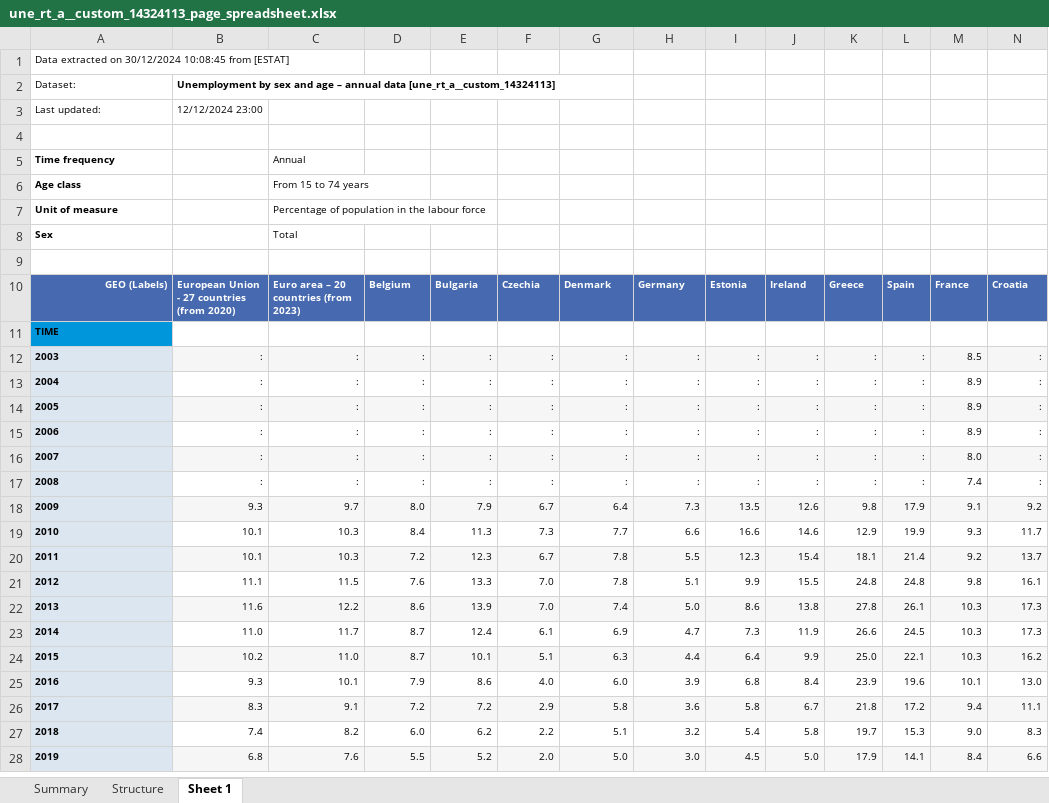
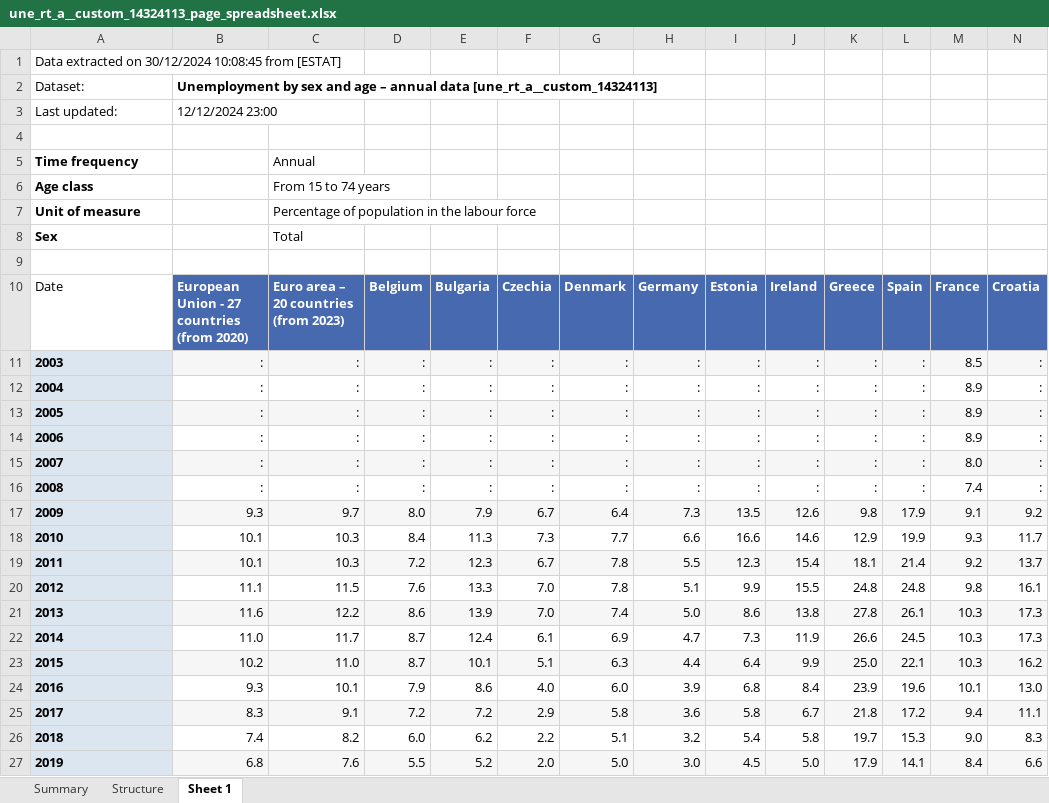
Before and after one commit to Pablo-source/Eurostat_labour_market, an Excel workbook: data/une_rt_a__custom_14324113_page_spreadsheet.xlsx, sheet Sheet 1, drawn as a sheet; only a part is shown; values as stored, in another font and other column widths than the file's, no borders; removed rows and columns are numbered as before the commit, all else as after; rows hold the shown columns only; the diff covers the shown part only; the diff names each change by its address in the sheet, - before the commit and + after, or states it on an @@ line.

Commit message:
Turn final unemploymnet object inside function into a DataFrame

```diff
--- a/data/une_rt_a__custom_14324113_page_spreadsheet.xlsx (sheet Sheet 1)
+++ b/data/une_rt_a__custom_14324113_page_spreadsheet.xlsx (sheet Sheet 1)
@@ A1 text size: larger @@
@@ A2:B3 text size: larger @@
@@ A5:A8 text size: larger @@
@@ C5:C8 text size: larger @@
@@ column A renumbered in row 10 @@
@@ A10:N10 text size: larger @@
@@ A10 fill: #4669AF → none, bold: on → off, text colour: #FFFFFF → black, alignment: right → left @@
-row 11: TIME
@@ A11:N27 text size: larger @@
```
Also changed, not shown: cell formats elsewhere in this sheet, sheet Structure, sheet Summary, charts or pictures, 1 other file.
